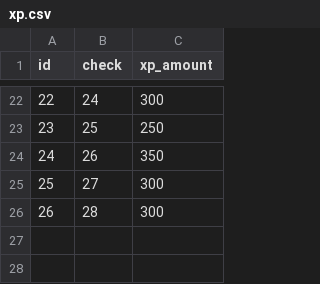
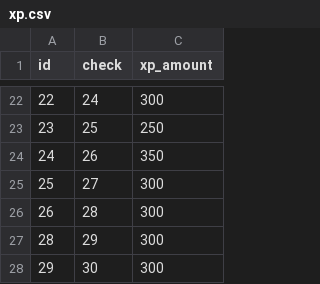
Before and after one commit to AlexeyGordiychenko/scp_info_v1, a CSV file: src/data/xp.csv, drawn as a sheet; only a part is shown, gaps mark what is left out.

```diff
--- a/src/data/xp.csv
+++ b/src/data/xp.csv
@@ -26 +26,3 @@ id,check,xp_amount
 26,28,300
+28,29,300
+29,30,300
```
Also changed, not shown: src/data/checks.csv, src/data/p2p.csv, 3 other files.
